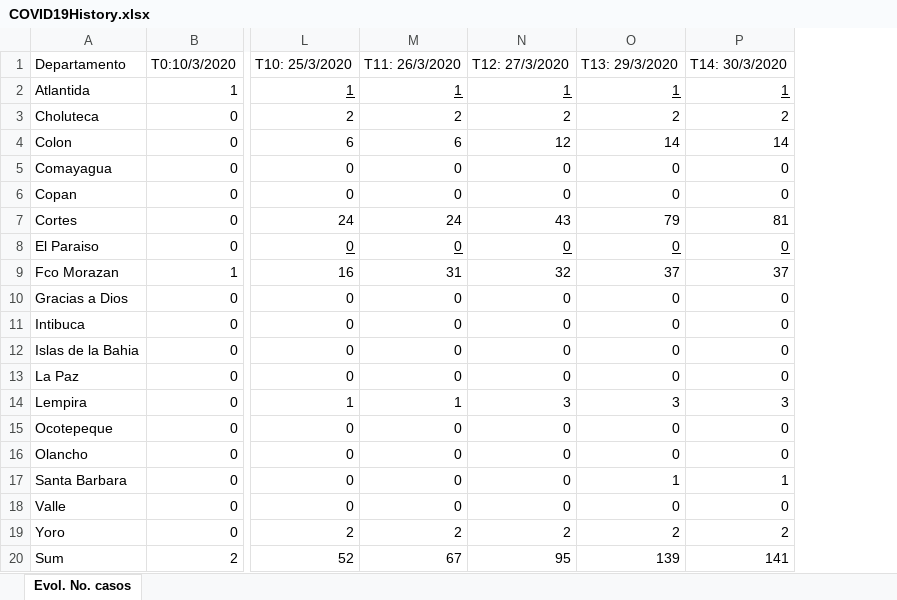
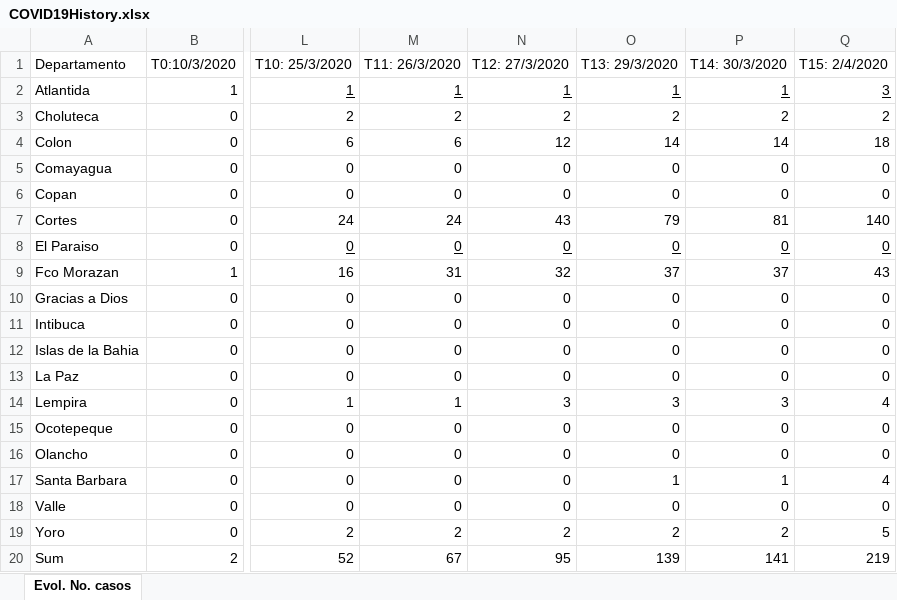
Before and after one commit to FredyVides/FredyVides.github.io, an Excel workbook: COVID19History.xlsx, sheet Evol. No. casos, drawn as a sheet; only a part is shown, gaps mark what is left out; values as stored, in another font and other column widths than the file's, no borders; the diff names each change by its address in the sheet, - before the commit and + after, or states it on an @@ line.

Commit message:
Add files via upload

```diff
--- a/COVID19History.xlsx (sheet Evol. No. casos)
+++ b/COVID19History.xlsx (sheet Evol. No. casos)
+column Q (T15: 2/4/2020), rows 2-20: 3 | 2 | 18 | 0 | 0 | 140 | 0 | 43 | 0 | 0 | 0 | 0 | 4 | 0 | 0 | 4 | 0 | 5 | 219
```
